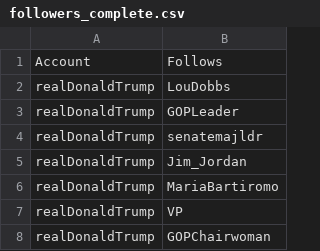
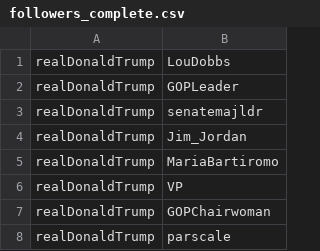
Before and after one commit to adrianari/social_interaction, a CSV file: data_cleaning/followers_complete.csv, drawn as a sheet; only a part is shown; the shorter side is filled out with more unchanged rows; the diff names each change by its address in the sheet, - before the commit and + after, or states it on an @@ line.

Commit message:
first try network
(one needs to eliminate the first row in followers_complete.csv though still

```diff
--- a/data_cleaning/followers_complete.csv
+++ b/data_cleaning/followers_complete.csv
-row 1: Account | Follows
```
Also changed, not shown: 2 other files.
